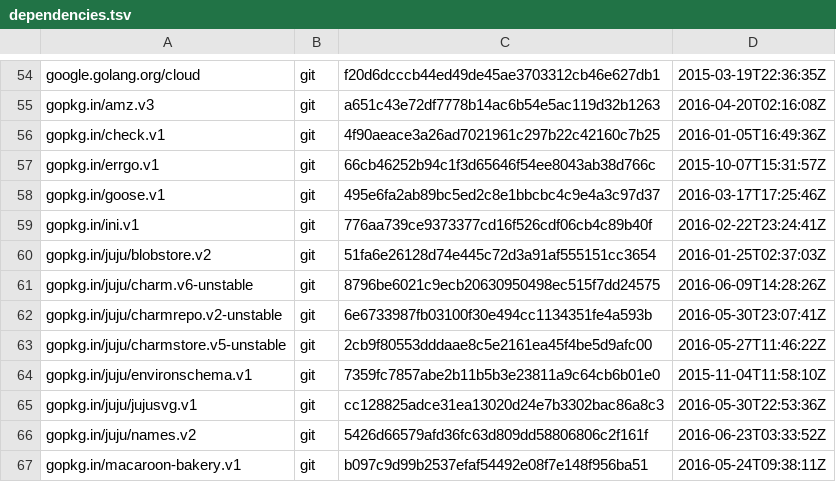
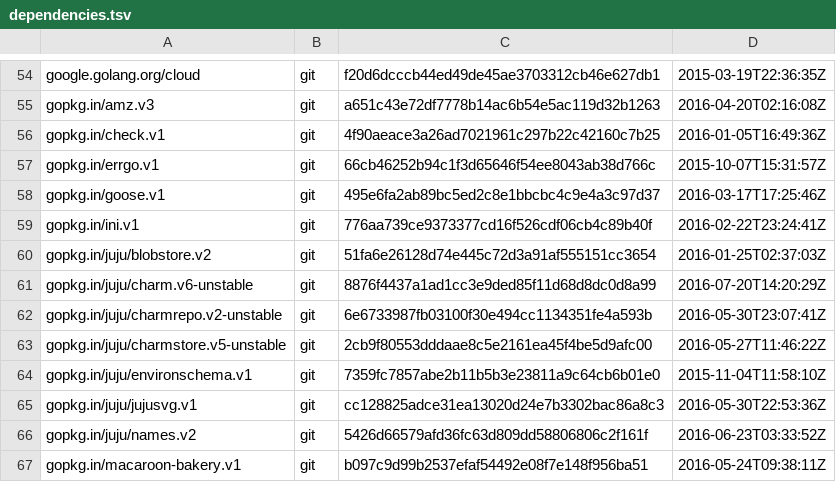
Before and after one commit to juju/juju, a TSV file: dependencies.tsv, drawn as a sheet; only a part is shown, gaps mark what is left out.

Commit message:
Update gopkg.in/juju/charm dep; user-published term IDs in metadata.

```diff
--- a/dependencies.tsv
+++ b/dependencies.tsv
@@ -60,3 +60,3 @@ gopkg.in/ini.v1	git	776aa739ce9373377cd16f526cdf06cb4c89b40f	2016-02-22T23:24:41
 gopkg.in/juju/blobstore.v2	git	51fa6e26128d74e445c72d3a91af555151cc3654	2016-01-25T02:37:03Z
-gopkg.in/juju/charm.v6-unstable	git	8796be6021c9ecb20630950498ec515f7dd24575	2016-06-09T14:28:26Z
+gopkg.in/juju/charm.v6-unstable	git	8876f4437a1ad1cc3e9ded85f11d68d8dc0d8a99	2016-07-20T14:20:29Z
 gopkg.in/juju/charmrepo.v2-unstable	git	6e6733987fb03100f30e494cc1134351fe4a593b	2016-05-30T23:07:41Z
```
